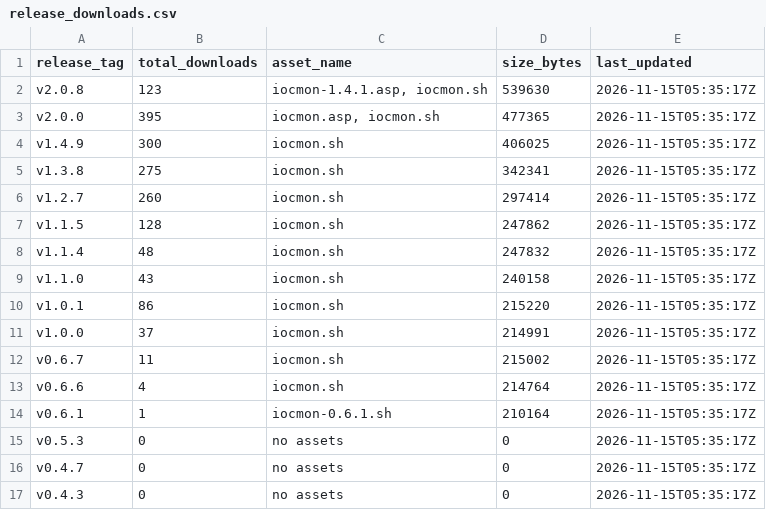
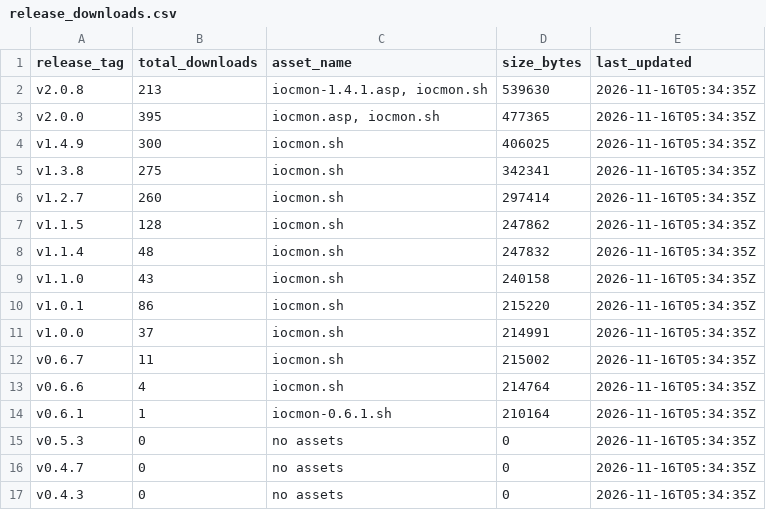
Before and after one commit to ViktorJp/IOCMON, a CSV file: metrics/release_downloads.csv, drawn as a sheet.

```diff
--- a/metrics/release_downloads.csv
+++ b/metrics/release_downloads.csv
@@ -1,17 +1,17 @@
 release_tag,total_downloads,asset_name,size_bytes,last_updated
-v2.0.8,123,"iocmon-1.4.1.asp, iocmon.sh",539630,2026-11-15T05:35:17Z
-v2.0.0,395,"iocmon.asp, iocmon.sh",477365,2026-11-15T05:35:17Z
-v1.4.9,300,iocmon.sh,406025,2026-11-15T05:35:17Z
-v1.3.8,275,iocmon.sh,342341,2026-11-15T05:35:17Z
-v1.2.7,260,iocmon.sh,297414,2026-11-15T05:35:17Z
-v1.1.5,128,iocmon.sh,247862,2026-11-15T05:35:17Z
-v1.1.4,48,iocmon.sh,247832,2026-11-15T05:35:17Z
-v1.1.0,43,iocmon.sh,240158,2026-11-15T05:35:17Z
-v1.0.1,86,iocmon.sh,215220,2026-11-15T05:35:17Z
-v1.0.0,37,iocmon.sh,214991,2026-11-15T05:35:17Z
-v0.6.7,11,iocmon.sh,215002,2026-11-15T05:35:17Z
-v0.6.6,4,iocmon.sh,214764,2026-11-15T05:35:17Z
-v0.6.1,1,iocmon-0.6.1.sh,210164,2026-11-15T05:35:17Z
-v0.5.3,0,no assets,0,2026-11-15T05:35:17Z
-v0.4.7,0,no assets,0,2026-11-15T05:35:17Z
-v0.4.3,0,no assets,0,2026-11-15T05:35:17Z
+v2.0.8,213,"iocmon-1.4.1.asp, iocmon.sh",539630,2026-11-16T05:34:35Z
+v2.0.0,395,"iocmon.asp, iocmon.sh",477365,2026-11-16T05:34:35Z
+v1.4.9,300,iocmon.sh,406025,2026-11-16T05:34:35Z
+v1.3.8,275,iocmon.sh,342341,2026-11-16T05:34:35Z
+v1.2.7,260,iocmon.sh,297414,2026-11-16T05:34:35Z
+v1.1.5,128,iocmon.sh,247862,2026-11-16T05:34:35Z
+v1.1.4,48,iocmon.sh,247832,2026-11-16T05:34:35Z
+v1.1.0,43,iocmon.sh,240158,2026-11-16T05:34:35Z
+v1.0.1,86,iocmon.sh,215220,2026-11-16T05:34:35Z
+v1.0.0,37,iocmon.sh,214991,2026-11-16T05:34:35Z
+v0.6.7,11,iocmon.sh,215002,2026-11-16T05:34:35Z
+v0.6.6,4,iocmon.sh,214764,2026-11-16T05:34:35Z
+v0.6.1,1,iocmon-0.6.1.sh,210164,2026-11-16T05:34:35Z
+v0.5.3,0,no assets,0,2026-11-16T05:34:35Z
+v0.4.7,0,no assets,0,2026-11-16T05:34:35Z
+v0.4.3,0,no assets,0,2026-11-16T05:34:35Z
```
